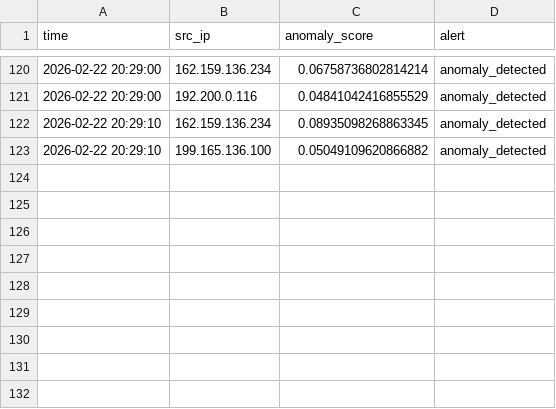
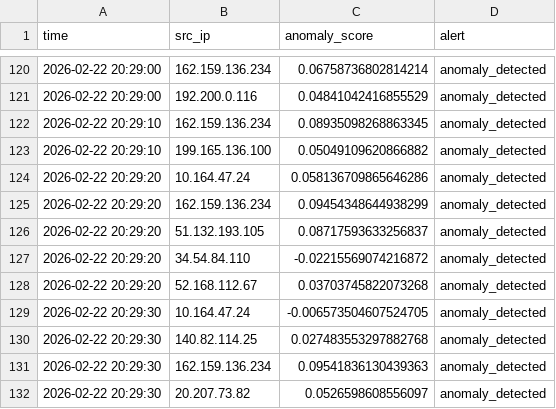
Before and after one commit to xcyraxx/AI-IDS, a CSV file: data/alerts.csv, drawn as a sheet; only a part is shown, gaps mark what is left out.

```diff
--- a/data/alerts.csv
+++ b/data/alerts.csv
@@ -123 +123,10 @@ time,src_ip,anomaly_score,alert
 2026-02-22 20:29:10,199.165.136.100,0.05049109620866882,anomaly_detected
+2026-02-22 20:29:20,10.164.47.24,0.058136709865646286,anomaly_detected
+2026-02-22 20:29:20,162.159.136.234,0.09454348644938299,anomaly_detected
+2026-02-22 20:29:20,51.132.193.105,0.08717593633256837,anomaly_detected
+2026-02-22 20:29:20,34.54.84.110,-0.02215569074216872,anomaly_detected
+2026-02-22 20:29:20,52.168.112.67,0.03703745822073268,anomaly_detected
+2026-02-22 20:29:30,10.164.47.24,-0.006573504607524705,anomaly_detected
+2026-02-22 20:29:30,140.82.114.25,0.027483553297882768,anomaly_detected
+2026-02-22 20:29:30,162.159.136.234,0.09541836130439363,anomaly_detected
+2026-02-22 20:29:30,20.207.73.82,0.0526598608556097,anomaly_detected
```
Also changed, not shown: data/features_advanced.csv, data/scores.csv, 2 other files.
